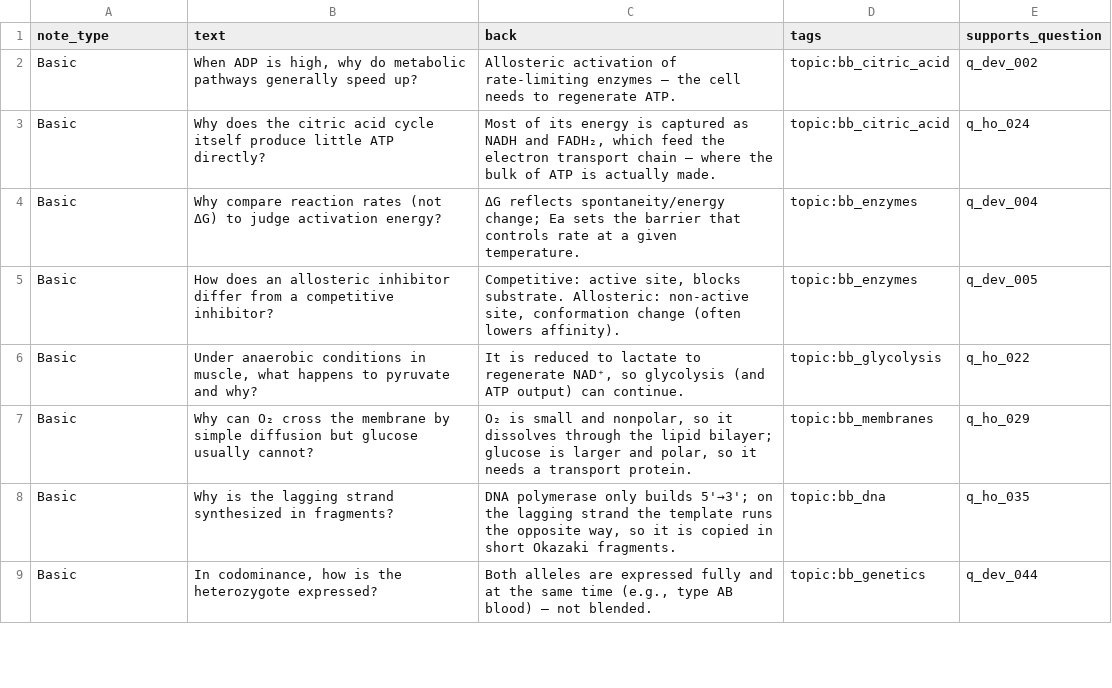
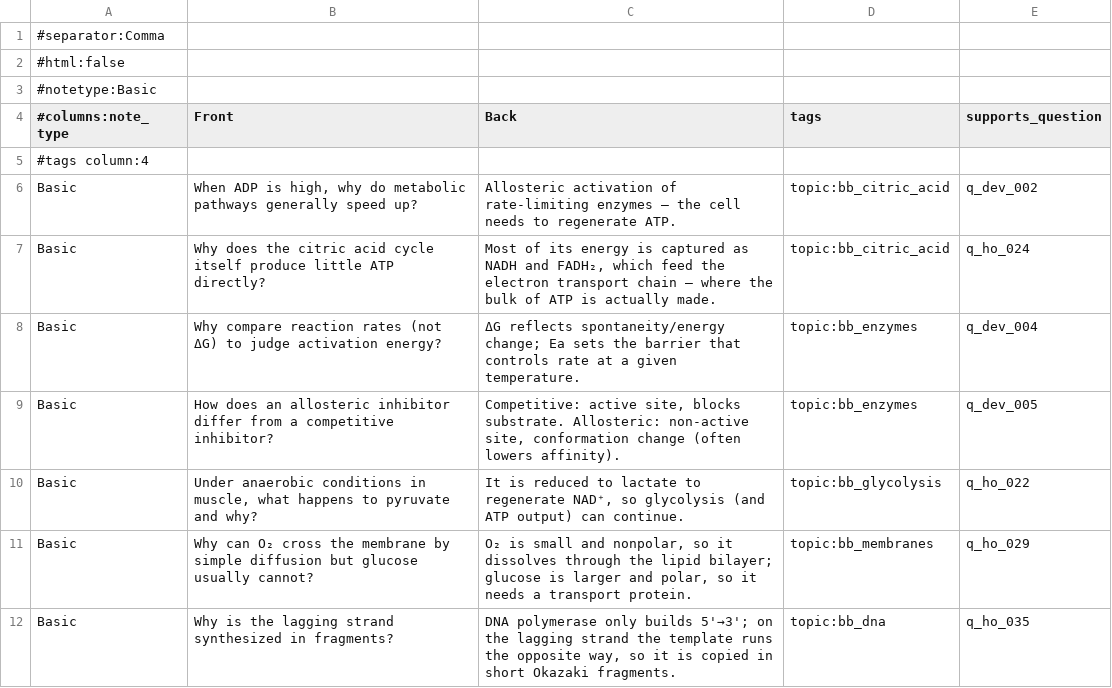
Before and after one commit to gabriel-xiong/MCAT, a CSV file: data/flashcards-dev-basic.csv, drawn as a sheet; only a part is shown; the shorter side is filled out with more unchanged rows.

```diff
--- a/data/flashcards-dev-basic.csv
+++ b/data/flashcards-dev-basic.csv
@@ -1,2 +1,6 @@
-note_type,text,back,tags,supports_question
+#separator:Comma
+#html:false
+#notetype:Basic
+#columns:note_type,Front,Back,tags,supports_question
+#tags column:4
 Basic,"When ADP is high, why do metabolic pathways generally speed up?","Allosteric activation of rate-limiting enzymes — the cell needs to regenerate ATP.",topic:bb_citric_acid,q_dev_002
```
Also changed, not shown: data/flashcards-dev-cloze.csv, data/flashcards-dev.csv, 12 other files.
